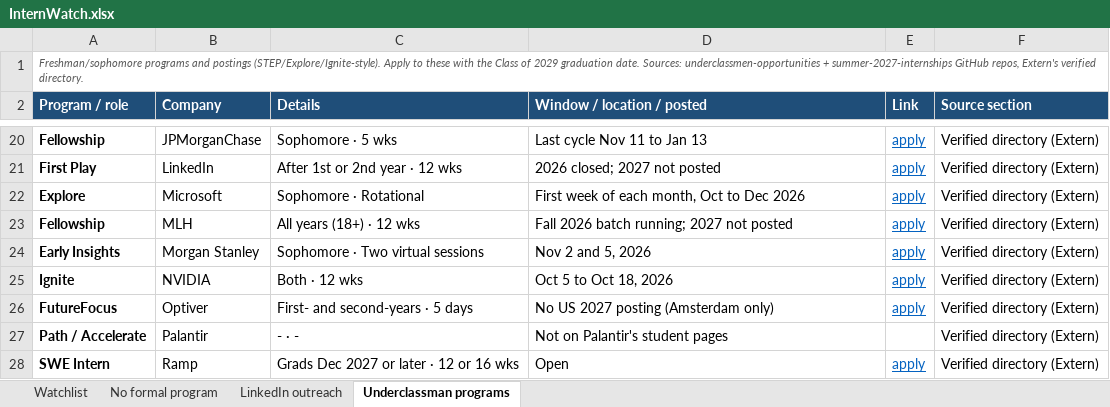
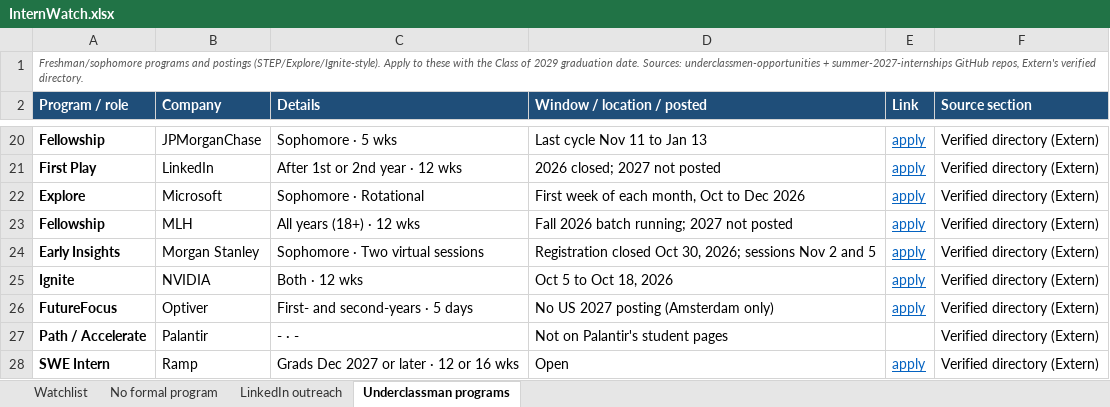
Before and after one commit to pranavrevuri/intern-watch, an Excel workbook: InternWatch.xlsx, sheet Underclassman programs, drawn as a sheet; only a part is shown, gaps mark what is left out; values as stored, in another font and other column widths than the file's, no borders; the diff names each change by its address in the sheet, - before the commit and + after, or states it on an @@ line.

```diff
--- a/InternWatch.xlsx (sheet Underclassman programs)
+++ b/InternWatch.xlsx (sheet Underclassman programs)
-D24 (Window / location / posted): Nov 2 and 5, 2026
+D24 (Window / location / posted): Registration closed Oct 30, 2026; sessions Nov 2 and 5
```
Also changed, not shown: sheet Watchlist, sheet LinkedIn outreach, 1 other file.
